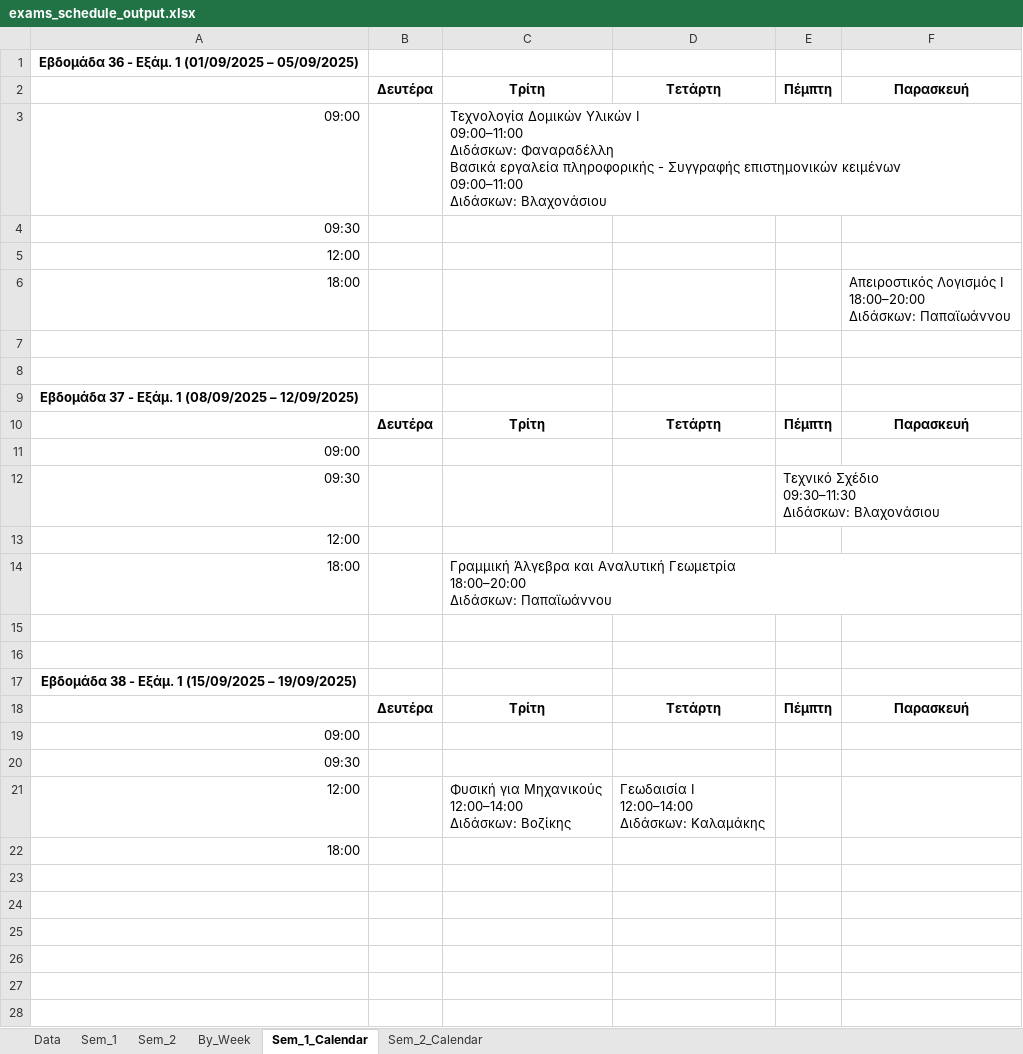
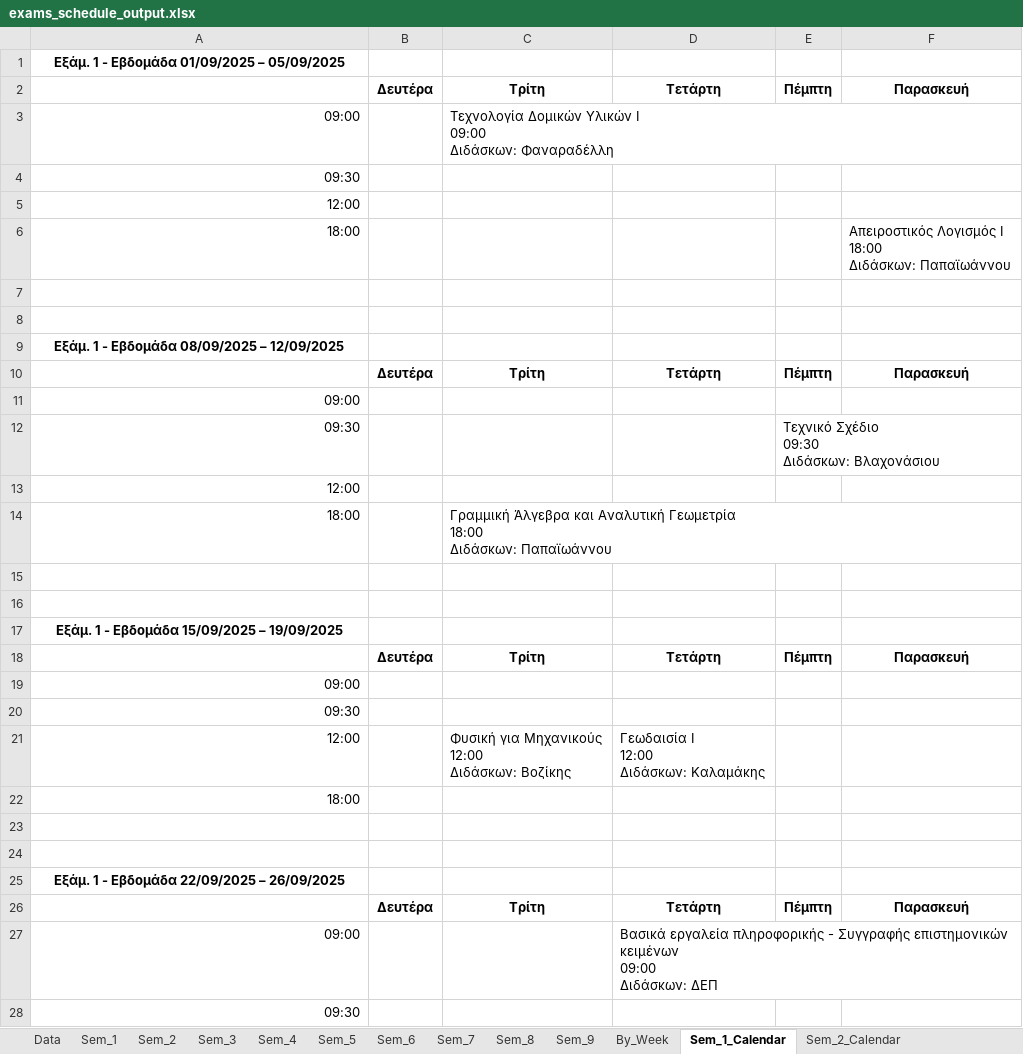
Before and after one commit to panagop/civil_ihu_pyappz, an Excel workbook: jupyter/programmata/exams_schedule_output.xlsx, sheet Sem_1_Calendar, drawn as a sheet; only a part is shown; the shorter side is filled out with more unchanged rows; values as stored, in another font and other column widths than the file's, no borders; ↵ is a line break in a cell; the diff covers the shown part only; the diff names each change by its address in the sheet, - before the commit and + after, or states it on an @@ line.

Commit message:
exams calendar on streamlit

```diff
--- a/jupyter/programmata/exams_schedule_output.xlsx (sheet Sem_1_Calendar)
+++ b/jupyter/programmata/exams_schedule_output.xlsx (sheet Sem_1_Calendar)
+sheet tab: Sem_3
+sheet tab: Sem_4
+sheet tab: Sem_5
+sheet tab: Sem_6
+sheet tab: Sem_7
+sheet tab: Sem_8
+sheet tab: Sem_9
-A1: Εβδομάδα 36 - Εξάμ. 1 (01/09/2025 – 05/09/2025)
+A1: Εξάμ. 1 - Εβδομάδα 01/09/2025 – 05/09/2025
-C3: …Υλικών Ι ↵ 09:00–11:00 ↵ Διδάσκων: Φαναραδέλλη ↵ Βασικά εργαλεία πληροφορικής - Συγγραφής επιστημονικών κειμένων ↵ 09:00–11:00 ↵ Διδάσκων: Βλαχονάσιου
+C3: …Υλικών Ι ↵ 09:00 ↵ Διδάσκων: Φαναραδέλλη
-F6: …Λογισμός Ι ↵ 18:00–20:00 ↵ Διδάσκων: Παπαϊωάννου
+F6: …Λογισμός Ι ↵ 18:00 ↵ Διδάσκων: Παπαϊωάννου
-A9: Εβδομάδα 37 - Εξάμ. 1 (08/09/2025 – 12/09/2025)
+A9: Εξάμ. 1 - Εβδομάδα 08/09/2025 – 12/09/2025
-E12: Τεχνικό Σχέδιο ↵ 09:30–11:30 ↵ Διδάσκων: Βλαχονάσιου
+E12: Τεχνικό Σχέδιο ↵ 09:30 ↵ Διδάσκων: Βλαχονάσιου
-C14: …Αναλυτική Γεωμετρία ↵ 18:00–20:00 ↵ Διδάσκων: Παπαϊωάννου
+C14: …Αναλυτική Γεωμετρία ↵ 18:00 ↵ Διδάσκων: Παπαϊωάννου
-A17: Εβδομάδα 38 - Εξάμ. 1 (15/09/2025 – 19/09/2025)
+A17: Εξάμ. 1 - Εβδομάδα 15/09/2025 – 19/09/2025
-C21: …για Μηχανικούς ↵ 12:00–14:00 ↵ Διδάσκων: Βοζίκης
+C21: …για Μηχανικούς ↵ 12:00 ↵ Διδάσκων: Βοζίκης
-D21: Γεωδαισία Ι ↵ 12:00–14:00 ↵ Διδάσκων: Καλαμάκης
+D21: Γεωδαισία Ι ↵ 12:00 ↵ Διδάσκων: Καλαμάκης
+row 22: 18:00
+row 23: (empty)
+row 24: (empty)
+row 25: Εξάμ. 1 - Εβδομάδα 22/09/2025 – 26/09/2025
+row 26:  | Δευτέρα | Τρίτη | Τετάρτη | Πέμπτη | Παρασκευή
+row 27: 09:00 |  |  | Βασικά εργαλεία πληροφορικής - Συγγραφής επιστημονικών κειμένων ↵ 09:00 ↵ Διδάσκων: ΔΕΠ
+row 28: 09:30
```
Also changed, not shown: 1 added row elsewhere in this sheet, sheet Data, sheet By_Week, sheet Sem_2_Calendar, sheet Sem_1, sheet Sem_2, other sheet tabs, jupyter/programmata/lessons-calendars.xlsm, 8 other files.
